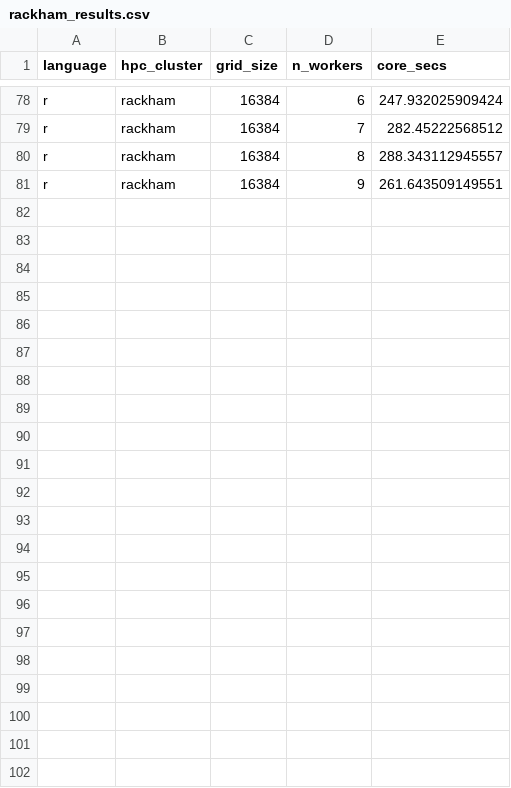
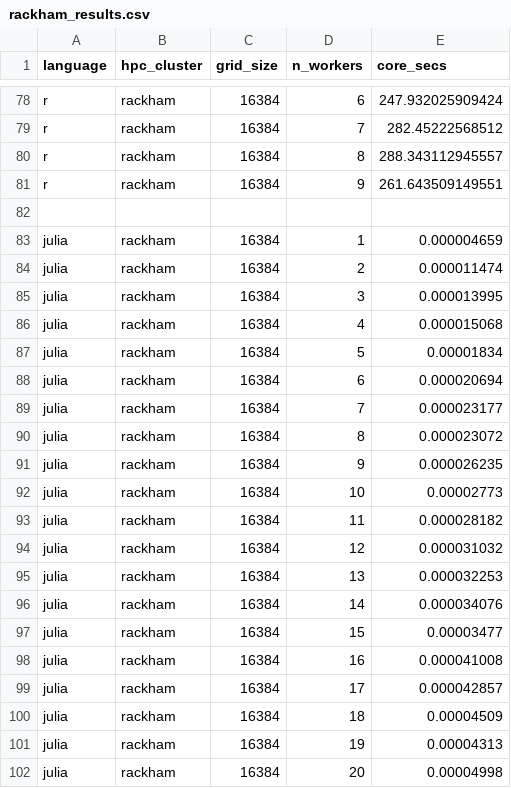
Before and after one commit to UPPMAX/R-matlab-julia-HPC, a CSV file: docs/advanced/thread_parallelism/rackham_results.csv, drawn as a sheet; only a part is shown, gaps mark what is left out; the diff names each change by its address in the sheet, - before the commit and + after, or states it on an @@ line.

Commit message:
First Julia results

```diff
--- a/docs/advanced/thread_parallelism/rackham_results.csv
+++ b/docs/advanced/thread_parallelism/rackham_results.csv
+row 82: (empty)
+row 83: julia | rackham | 16384 | 1 | 0.000004659
+row 84: julia | rackham | 16384 | 2 | 0.000011474
+row 85: julia | rackham | 16384 | 3 | 0.000013995
+row 86: julia | rackham | 16384 | 4 | 0.000015068
+row 87: julia | rackham | 16384 | 5 | 0.00001834
+row 88: julia | rackham | 16384 | 6 | 0.000020694
+row 89: julia | rackham | 16384 | 7 | 0.000023177
+row 90: julia | rackham | 16384 | 8 | 0.000023072
+row 91: julia | rackham | 16384 | 9 | 0.000026235
+row 92: julia | rackham | 16384 | 10 | 0.00002773
+row 93: julia | rackham | 16384 | 11 | 0.000028182
+row 94: julia | rackham | 16384 | 12 | 0.000031032
+row 95: julia | rackham | 16384 | 13 | 0.000032253
+row 96: julia | rackham | 16384 | 14 | 0.000034076
+row 97: julia | rackham | 16384 | 15 | 0.00003477
+row 98: julia | rackham | 16384 | 16 | 0.000041008
+row 99: julia | rackham | 16384 | 17 | 0.000042857
+row 100: julia | rackham | 16384 | 18 | 0.00004509
+row 101: julia | rackham | 16384 | 19 | 0.00004313
+row 102: julia | rackham | 16384 | 20 | 0.00004998
```
Also changed, not shown: 2 other files.
